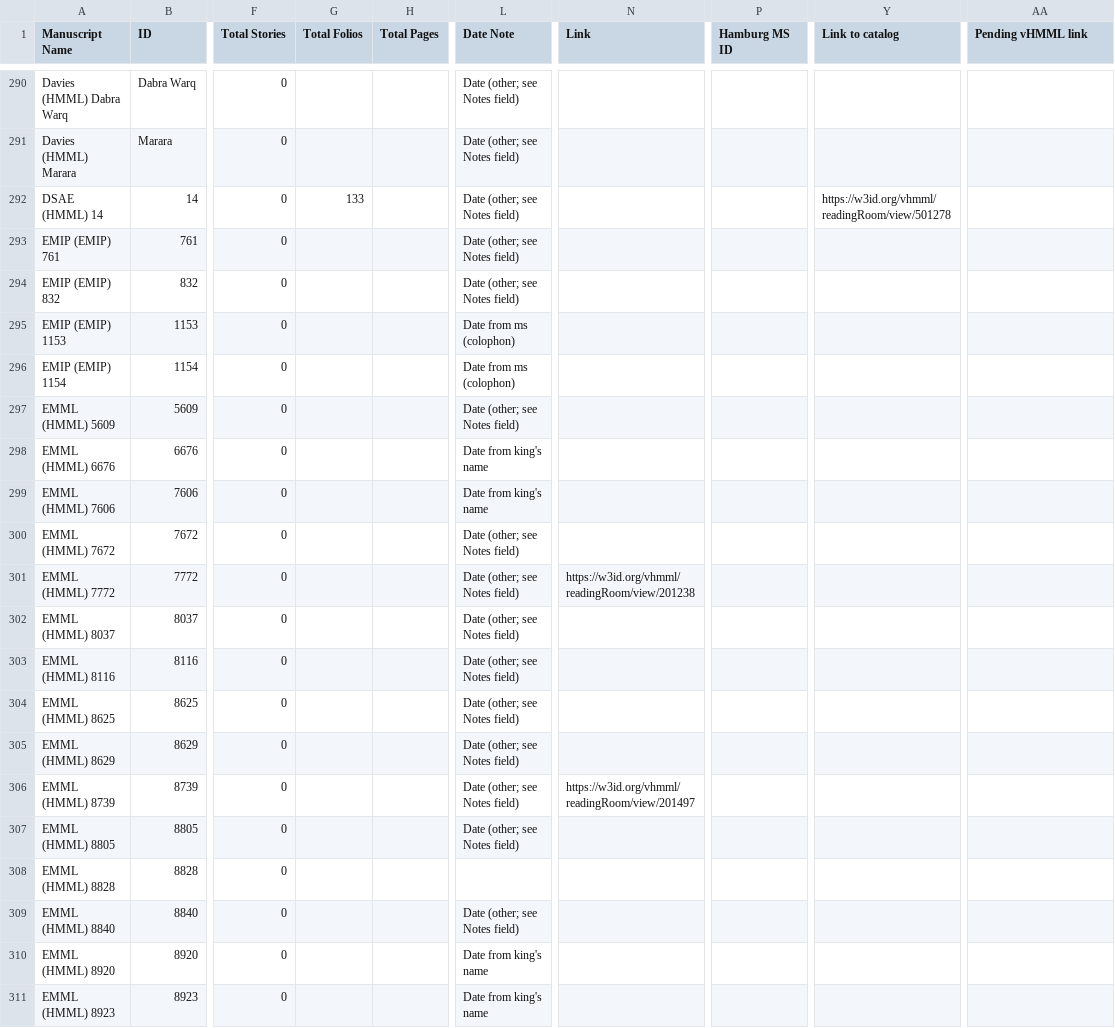
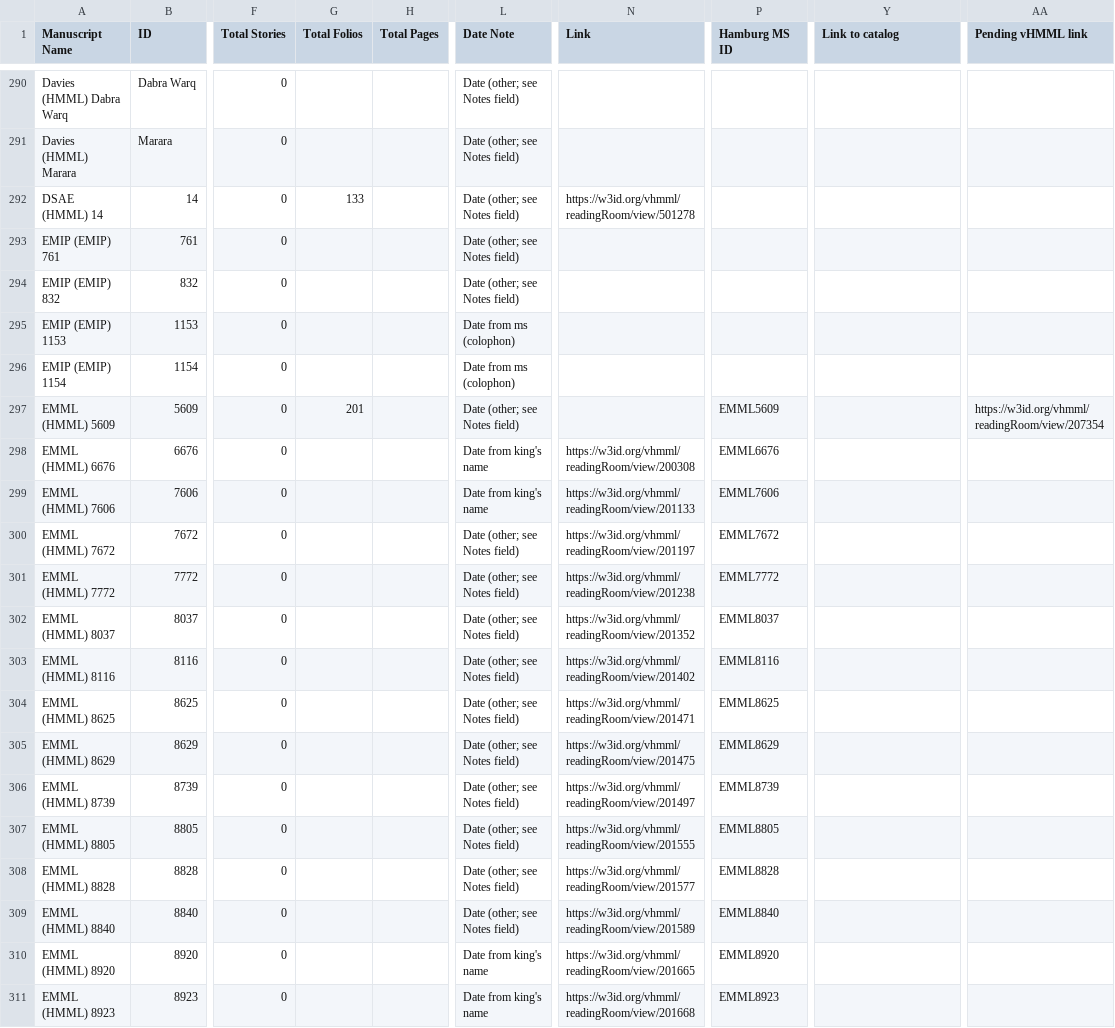
Before and after one commit to Princeton-CDH/pemm-data, a CSV file: data/manuscript.csv, drawn as a sheet; only a part is shown, gaps mark what is left out; the diff covers the shown part only; the diff names each change by its address in the sheet, - before the commit and + after, or states it on an @@ line.

Commit message:
Automatic data updates from PEMM
Co-authored-by: elambrinaki <34317046+elambrinaki@users.noreply.github.com>

```diff
--- a/data/manuscript.csv
+++ b/data/manuscript.csv
-N292 (Link): (empty)
+N292 (Link): https://w3id.org/vhmml/readingRoom/view/501278
-Y292 (Link to catalog): https://w3id.org/vhmml/readingRoom/view/501278
+Y292 (Link to catalog): (empty)
-G297 (Total Folios): (empty)
+G297 (Total Folios): 201
-P297 (Hamburg MS ID): (empty)
+P297 (Hamburg MS ID): EMML5609
-AA297 (Pending vHMML link): (empty)
+AA297 (Pending vHMML link): https://w3id.org/vhmml/readingRoom/view/207354
-N298 (Link): (empty)
+N298 (Link): https://w3id.org/vhmml/readingRoom/view/200308
-P298 (Hamburg MS ID): (empty)
+P298 (Hamburg MS ID): EMML6676
-N299 (Link): (empty)
+N299 (Link): https://w3id.org/vhmml/readingRoom/view/201133
-P299 (Hamburg MS ID): (empty)
+P299 (Hamburg MS ID): EMML7606
-N300 (Link): (empty)
+N300 (Link): https://w3id.org/vhmml/readingRoom/view/201197
-P300 (Hamburg MS ID): (empty)
+P300 (Hamburg MS ID): EMML7672
-P301 (Hamburg MS ID): (empty)
+P301 (Hamburg MS ID): EMML7772
-N302 (Link): (empty)
+N302 (Link): https://w3id.org/vhmml/readingRoom/view/201352
-P302 (Hamburg MS ID): (empty)
+P302 (Hamburg MS ID): EMML8037
-N303 (Link): (empty)
+N303 (Link): https://w3id.org/vhmml/readingRoom/view/201402
-P303 (Hamburg MS ID): (empty)
+P303 (Hamburg MS ID): EMML8116
-N304 (Link): (empty)
+N304 (Link): https://w3id.org/vhmml/readingRoom/view/201471
-P304 (Hamburg MS ID): (empty)
+P304 (Hamburg MS ID): EMML8625
-N305 (Link): (empty)
+N305 (Link): https://w3id.org/vhmml/readingRoom/view/201475
-P305 (Hamburg MS ID): (empty)
+P305 (Hamburg MS ID): EMML8629
-P306 (Hamburg MS ID): (empty)
+P306 (Hamburg MS ID): EMML8739
-N307 (Link): (empty)
+N307 (Link): https://w3id.org/vhmml/readingRoom/view/201555
-P307 (Hamburg MS ID): (empty)
+P307 (Hamburg MS ID): EMML8805
-L308 (Date Note): (empty)
+L308 (Date Note): Date (other; see Notes field)
-N308 (Link): (empty)
+N308 (Link): https://w3id.org/vhmml/readingRoom/view/201577
-P308 (Hamburg MS ID): (empty)
+P308 (Hamburg MS ID): EMML8828
-N309 (Link): (empty)
+N309 (Link): https://w3id.org/vhmml/readingRoom/view/201589
-P309 (Hamburg MS ID): (empty)
+P309 (Hamburg MS ID): EMML8840
-N310 (Link): (empty)
+N310 (Link): https://w3id.org/vhmml/readingRoom/view/201665
-P310 (Hamburg MS ID): (empty)
+P310 (Hamburg MS ID): EMML8920
-N311 (Link): (empty)
+N311 (Link): https://w3id.org/vhmml/readingRoom/view/201668
-P311 (Hamburg MS ID): (empty)
+P311 (Hamburg MS ID): EMML8923
```
Also changed, not shown: 34 edited cells elsewhere in this file.
